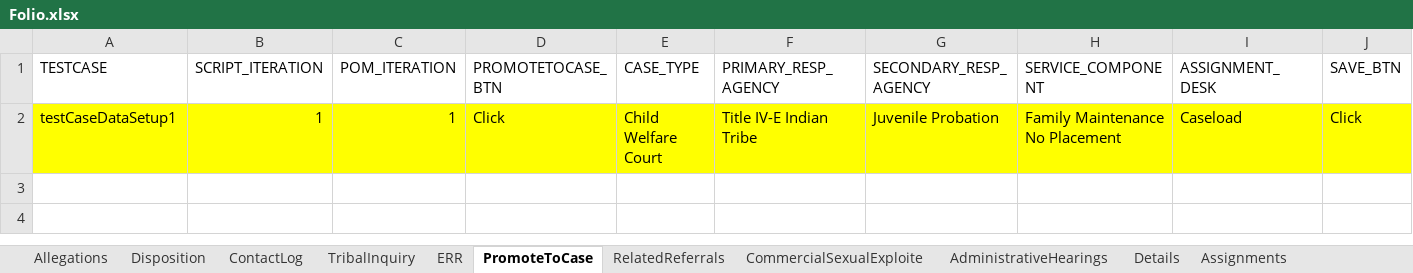
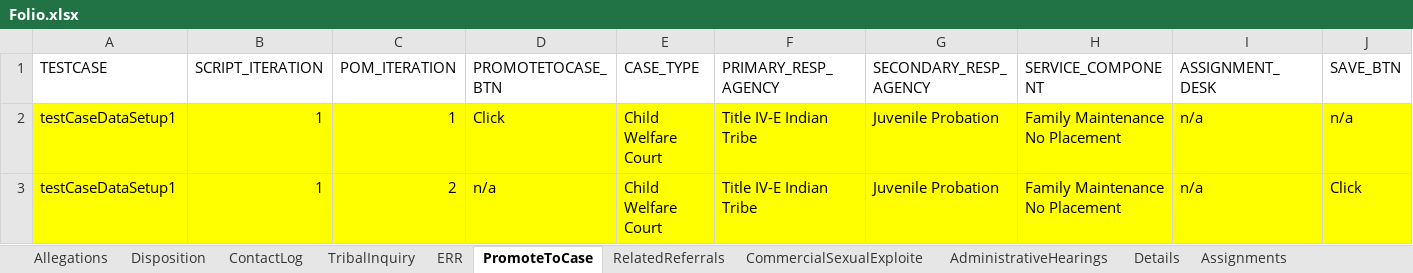
Before and after one commit to Devendra007-star/TestData, an Excel workbook: Folio.xlsx, sheet PromoteToCase, drawn as a sheet; values as stored, in another font and other column widths than the file's, no borders; the diff names each change by its address in the sheet, - before the commit and + after, or states it on an @@ line.

```diff
--- a/Folio.xlsx (sheet PromoteToCase)
+++ b/Folio.xlsx (sheet PromoteToCase)
-I2 (ASSIGNMENT_DESK): Caseload
+I2 (ASSIGNMENT_DESK): n/a
-J2 (SAVE_BTN): Click
+J2 (SAVE_BTN): n/a
+row 3: testCaseDataSetup1 | 1 | 2 | n/a | Child Welfare Court | Title IV-E Indian Tribe | Juvenile Probation | Family Maintenance No Placement | n/a | Click
```
Also changed, not shown: sheet Person, sheet GenerateDocument, sheet Documents, sheet Disposition, Common.xlsx, TestDataMappingSheet.xlsx, 1 other file.
